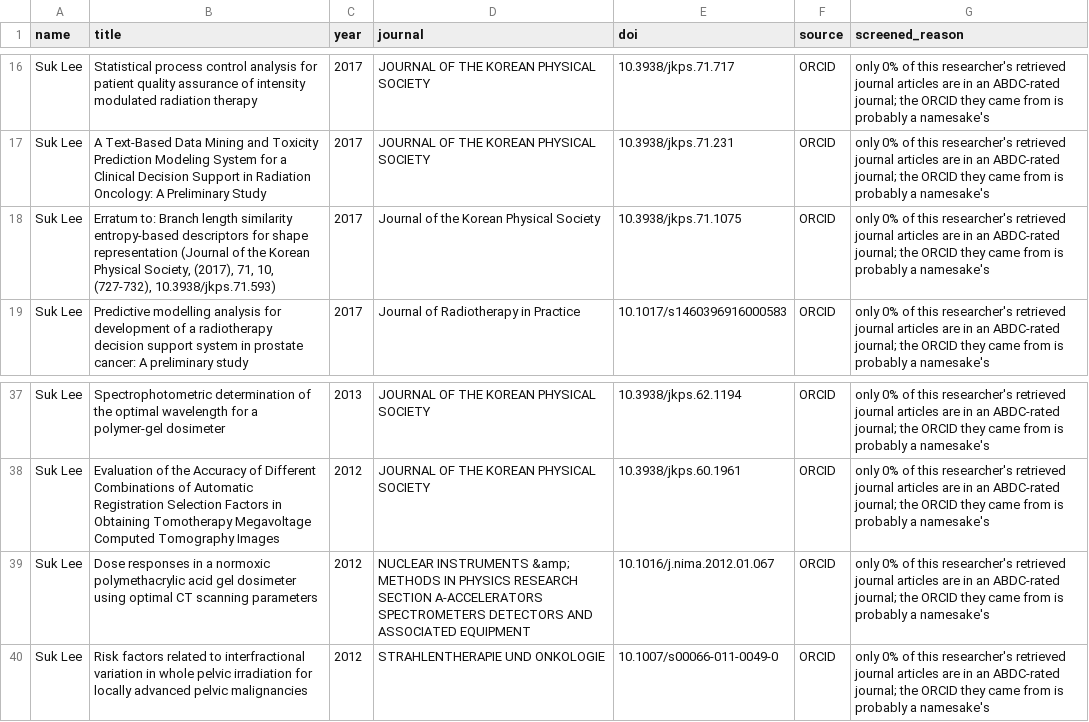
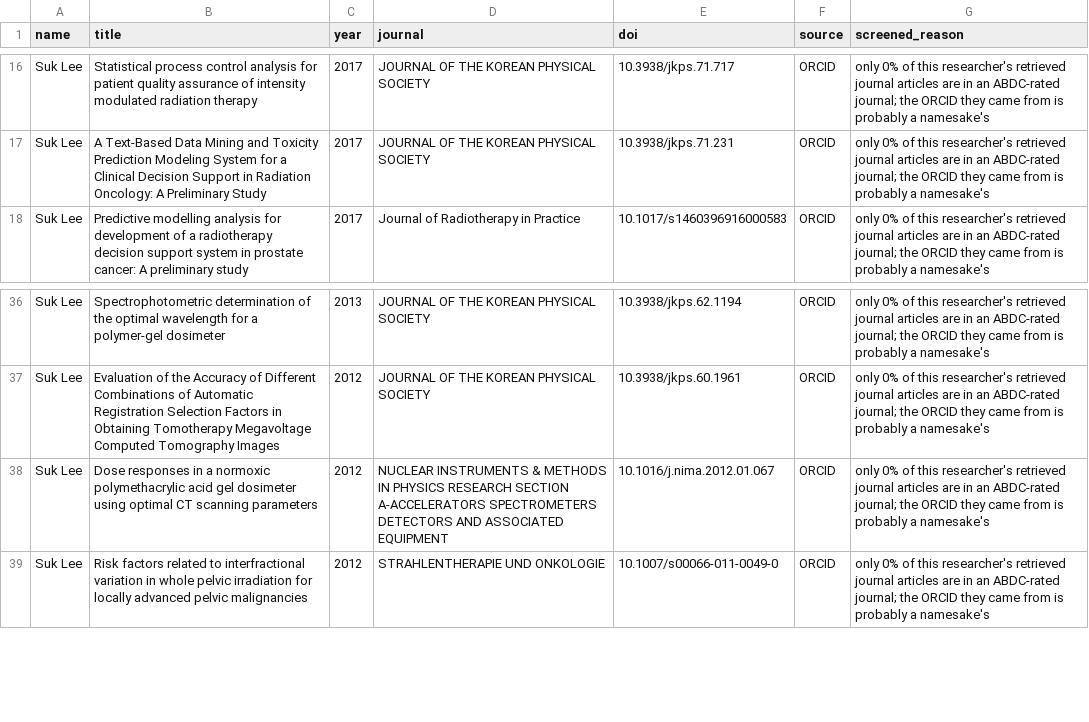
Before and after one commit to yuhanwang0612/cits3200-, a CSV file: final output/unsw/unsw_screened_out.csv, drawn as a sheet; only a part is shown, gaps mark what is left out.

```diff
--- a/final output/unsw/unsw_screened_out.csv
+++ b/final output/unsw/unsw_screened_out.csv
@@ -17,3 +17,2 @@ Suk Lee,Statistical process control analysis for patient quality assurance of in
 Suk Lee,A Text-Based Data Mining and Toxicity Prediction Modeling System for a Clinical Decision Support in Radiation Oncology: A Preliminary Study,2017,JOURNAL OF THE KOREAN PHYSICAL SOCIETY,10.3938/jkps.71.231,ORCID,only 0% of this researcher's retrieved journal articles are in an ABDC-rated journal; the ORCID they came from is probably a namesake's
-Suk Lee,"Erratum to: Branch length similarity entropy-based descriptors for shape representation (Journal of the Korean Physical Society, (2017), 71, 10, (727-732), 10.3938/jkps.71.593)",2017,Journal of the Korean Physical Society,10.3938/jkps.71.1075,ORCID,only 0% of this researcher's retrieved journal articles are in an ABDC-rated journal; the ORCID they came from is probably a namesake's
 Suk Lee,Predictive modelling analysis for development of a radiotherapy decision support system in prostate cancer: A preliminary study,2017,Journal of Radiotherapy in Practice,10.1017/s1460396916000583,ORCID,only 0% of this researcher's retrieved journal articles are in an ABDC-rated journal; the ORCID they came from is probably a namesake's
@@ -38,3 +37,3 @@ Suk Lee,Spectrophotometric determination of the optimal wavelength for a polymer
 Suk Lee,Evaluation of the Accuracy of Different Combinations of Automatic Registration Selection Factors in Obtaining Tomotherapy Megavoltage Computed Tomography Images,2012,JOURNAL OF THE KOREAN PHYSICAL SOCIETY,10.3938/jkps.60.1961,ORCID,only 0% of this researcher's retrieved journal articles are in an ABDC-rated journal; the ORCID they came from is probably a namesake's
-Suk Lee,Dose responses in a normoxic polymethacrylic acid gel dosimeter using optimal CT scanning parameters,2012,NUCLEAR INSTRUMENTS &amp; METHODS IN PHYSICS RESEARCH SECTION A-ACCELERATORS SPECTROMETERS DETECTORS AND ASSOCIATED EQUIPMENT,10.1016/j.nima.2012.01.067,ORCID,only 0% of this researcher's retrieved journal articles are in an ABDC-rated journal; the ORCID they came from is probably a namesake's
+Suk Lee,Dose responses in a normoxic polymethacrylic acid gel dosimeter using optimal CT scanning parameters,2012,NUCLEAR INSTRUMENTS & METHODS IN PHYSICS RESEARCH SECTION A-ACCELERATORS SPECTROMETERS DETECTORS AND ASSOCIATED EQUIPMENT,10.1016/j.nima.2012.01.067,ORCID,only 0% of this researcher's retrieved journal articles are in an ABDC-rated journal; the ORCID they came from is probably a namesake's
 Suk Lee,Risk factors related to interfractional variation in whole pelvic irradiation for locally advanced pelvic malignancies,2012,STRAHLENTHERAPIE UND ONKOLOGIE,10.1007/s00066-011-0049-0,ORCID,only 0% of this researcher's retrieved journal articles are in an ABDC-rated journal; the ORCID they came from is probably a namesake's
```
Also changed, not shown: final output/unsw/unsw_harvest.csv, final output/unsw/unsw_journals.csv, 12 other files.
